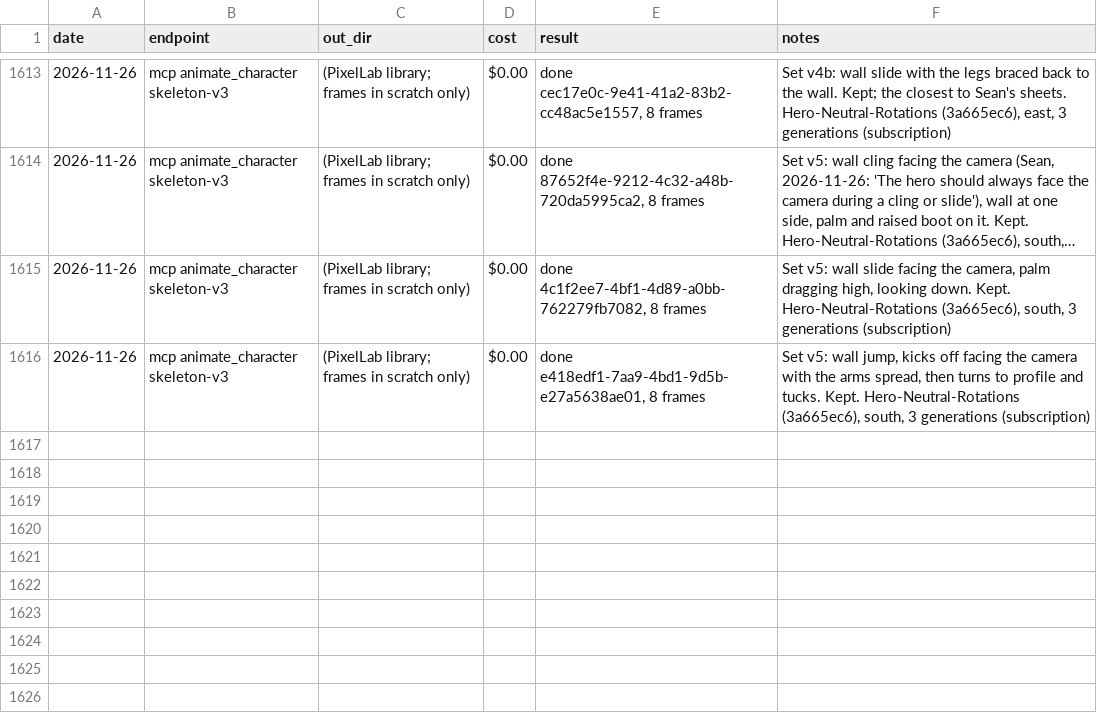
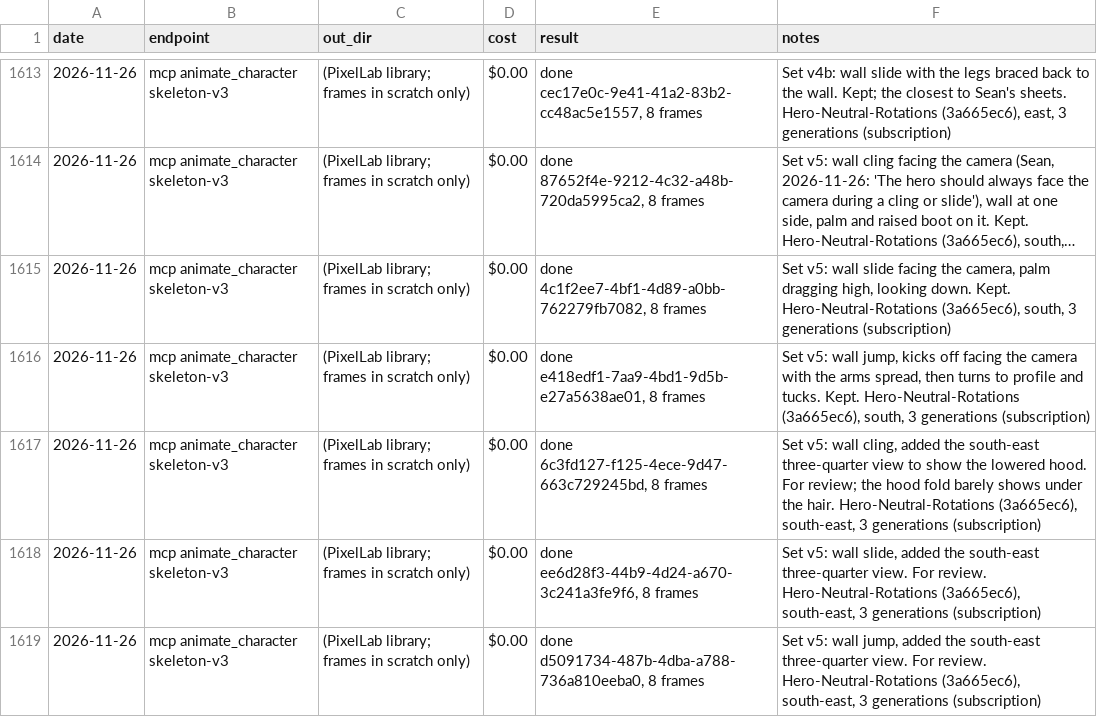
Before and after one commit to sagedragoon79/Yldenfall, a CSV file: art/pixellab-ledger.csv, drawn as a sheet; only a part is shown, gaps mark what is left out; long unchanged cells end in …; the diff names each change by its address in the sheet, - before the commit and + after, or states it on an @@ line.

```diff
--- a/art/pixellab-ledger.csv
+++ b/art/pixellab-ledger.csv
+row 1617: 2026-11-26 | mcp animate_character skeleton-v3 | (PixelLab library; frames in scratch only) | $0.00 | done 6c3fd127-f125-4ece-9d47-663c729245bd, 8 frames | Set v5: wall cling, added the south-east three-quarter view to show the lowered hood. For review; the hood fold barely shows under the hair. Hero-Neutral-Rotations (3a665ec6), south-east, 3 generations (subscription)
+row 1618: 2026-11-26 | mcp animate_character skeleton-v3 | (PixelLab library; frames in scratch only) | $0.00 | done ee6d28f3-44b9-4d24-a670-3c241a3fe9f6, 8 frames | Set v5: wall slide, added the south-east three-quarter view. For review. Hero-Neutral-Rotations (3a665ec6), south-east, 3 generations (subscription)
+row 1619: 2026-11-26 | mcp animate_character skeleton-v3 | (PixelLab library; frames in scratch only) | $0.00 | done d5091734-487b-4dba-a788-736a810eeba0, 8 frames | Set v5: wall jump, added the south-east three-quarter view. For review. Hero-Neutral-Rotations (3a665ec6), south-east, 3 generations (subscription)
```
